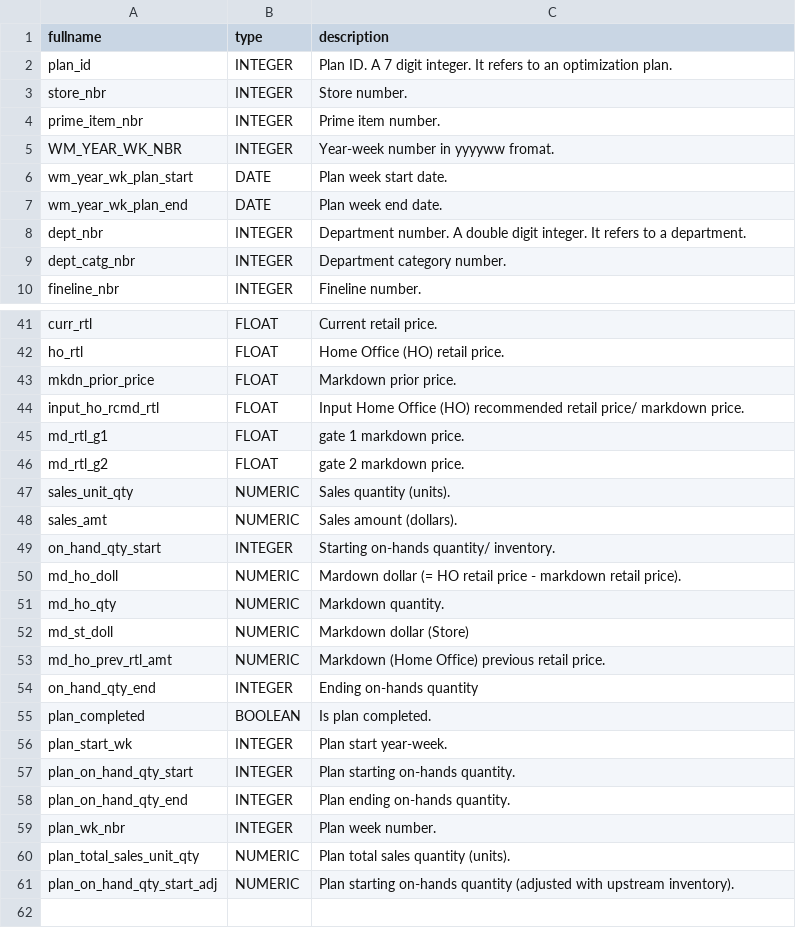
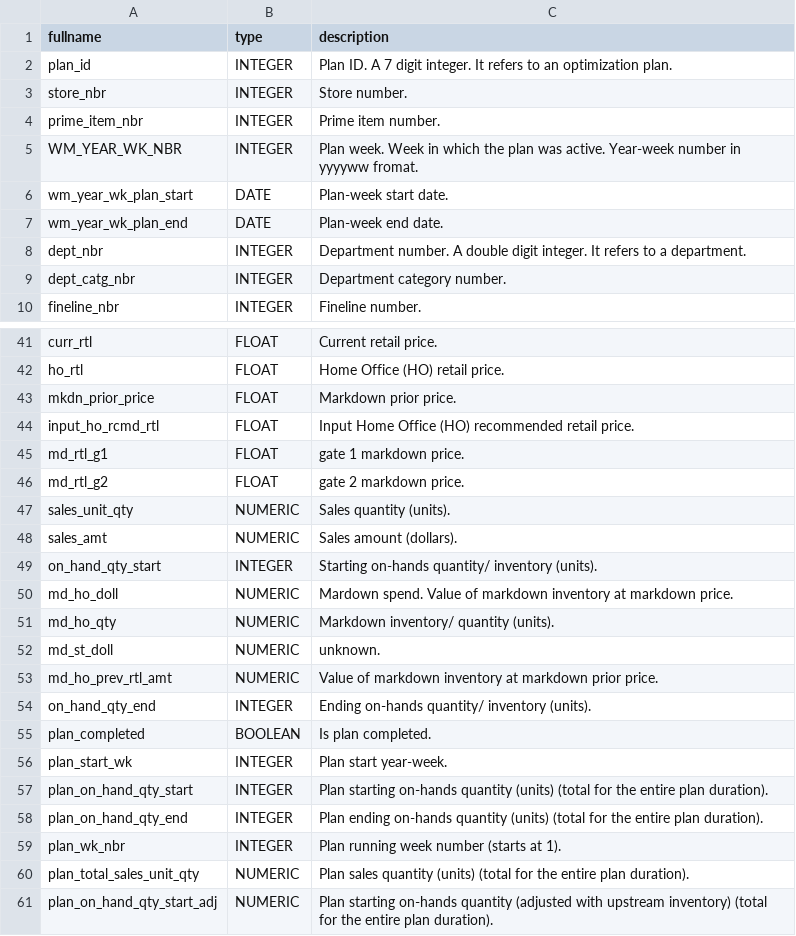
Before and after one commit to prakarsharma/ai-analyst, a CSV file: resources/apparel/apparel_weekly_report.csv (was resources/weekly_report.csv), drawn as a sheet; only a part is shown, gaps mark what is left out.

Commit message:
updated tables descriptions and schema

```diff
--- a/resources/weekly_report.csv
+++ b/resources/apparel/apparel_weekly_report.csv
@@ -4,5 +4,5 @@ store_nbr,INTEGER,Store number.
 prime_item_nbr,INTEGER,Prime item number.
-WM_YEAR_WK_NBR,INTEGER,Year-week number in yyyyww fromat.
-wm_year_wk_plan_start,DATE,Plan week start date.
-wm_year_wk_plan_end,DATE,Plan week end date.
+WM_YEAR_WK_NBR,INTEGER,Plan week. Week in which the plan was active. Year-week number in yyyyww fromat.
+wm_year_wk_plan_start,DATE,Plan-week start date.
+wm_year_wk_plan_end,DATE,Plan-week end date.
 dept_nbr,INTEGER,Department number. A double digit integer. It refers to a department.
@@ -43,3 +43,3 @@ ho_rtl,FLOAT,Home Office (HO) retail price.
 mkdn_prior_price,FLOAT,Markdown prior price.
-input_ho_rcmd_rtl,FLOAT,Input Home Office (HO) recommended retail price/ markdown price.
+input_ho_rcmd_rtl,FLOAT,Input Home Office (HO) recommended retail price.
 md_rtl_g1,FLOAT,gate 1 markdown price.
@@ -48,14 +48,14 @@ sales_unit_qty,NUMERIC,Sales quantity (units).
 sales_amt,NUMERIC,Sales amount (dollars).
-on_hand_qty_start,INTEGER,Starting on-hands quantity/ inventory.
-md_ho_doll,NUMERIC,Mardown dollar (= HO retail price - markdown retail price).
-md_ho_qty,NUMERIC,Markdown quantity.
-md_st_doll,NUMERIC,Markdown dollar (Store)
-md_ho_prev_rtl_amt,NUMERIC,Markdown (Home Office) previous retail price.
-on_hand_qty_end,INTEGER,Ending on-hands quantity
+on_hand_qty_start,INTEGER,Starting on-hands quantity/ inventory (units).
+md_ho_doll,NUMERIC,Mardown spend. Value of markdown inventory at markdown price.
+md_ho_qty,NUMERIC,Markdown inventory/ quantity (units).
+md_st_doll,NUMERIC,unknown.
+md_ho_prev_rtl_amt,NUMERIC,Value of markdown inventory at markdown prior price.
+on_hand_qty_end,INTEGER,Ending on-hands quantity/ inventory (units).
 plan_completed,BOOLEAN,Is plan completed.
 plan_start_wk,INTEGER,Plan start year-week.
-plan_on_hand_qty_start,INTEGER,Plan starting on-hands quantity.
-plan_on_hand_qty_end,INTEGER,Plan ending on-hands quantity.
-plan_wk_nbr,INTEGER,Plan week number.
-plan_total_sales_unit_qty,NUMERIC,Plan total sales quantity (units).
-plan_on_hand_qty_start_adj,NUMERIC,Plan starting on-hands quantity (adjusted with upstream inventory).
+plan_on_hand_qty_start,INTEGER,Plan starting on-hands quantity (units) (total for the entire plan duration).
+plan_on_hand_qty_end,INTEGER,Plan ending on-hands quantity (units) (total for the entire plan duration).
+plan_wk_nbr,INTEGER,Plan running week number (starts at 1).
+plan_total_sales_unit_qty,NUMERIC,Plan sales quantity (units) (total for the entire plan duration).
+plan_on_hand_qty_start_adj,NUMERIC,Plan starting on-hands quantity (adjusted with upstream inventory) (total for the entire plan duration).
```
Also changed, not shown: 9 other files.
